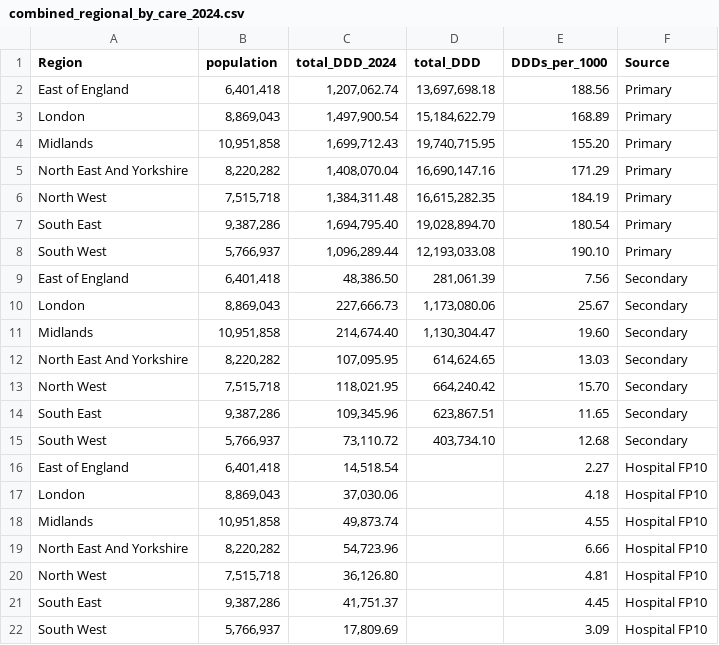
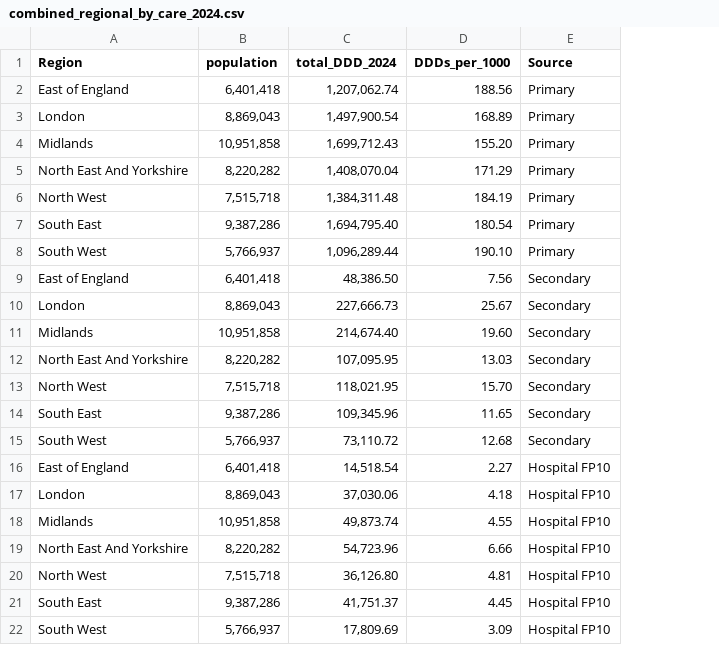
Before and after one commit to bennettoxford/lithium_project25, a CSV file: output/data/combined_regional_by_care_2024.csv, drawn as a sheet; the diff names each change by its address in the sheet, - before the commit and + after, or states it on an @@ line.

Commit message:
drop total ddd from regional annual tables

```diff
--- a/output/data/combined_regional_by_care_2024.csv
+++ b/output/data/combined_regional_by_care_2024.csv
-column D (total_DDD), rows 2-15: 13,697,698.18 | 15,184,622.79 | 19,740,715.95 | 16,690,147.16 | 16,615,282.35 | 19,028,894.70 | 12,193,033.08 | 281,061.39 | 1,173,080.06 | 1,130,304.47 | 614,624.65 | 664,240.42 | 623,867.51 | 403,734.10
```
Also changed, not shown: output/data/combined_regional_by_care_2024_fp10.csv, output/data/combined_regional_by_care_2024_primary.csv, 2 other files.
